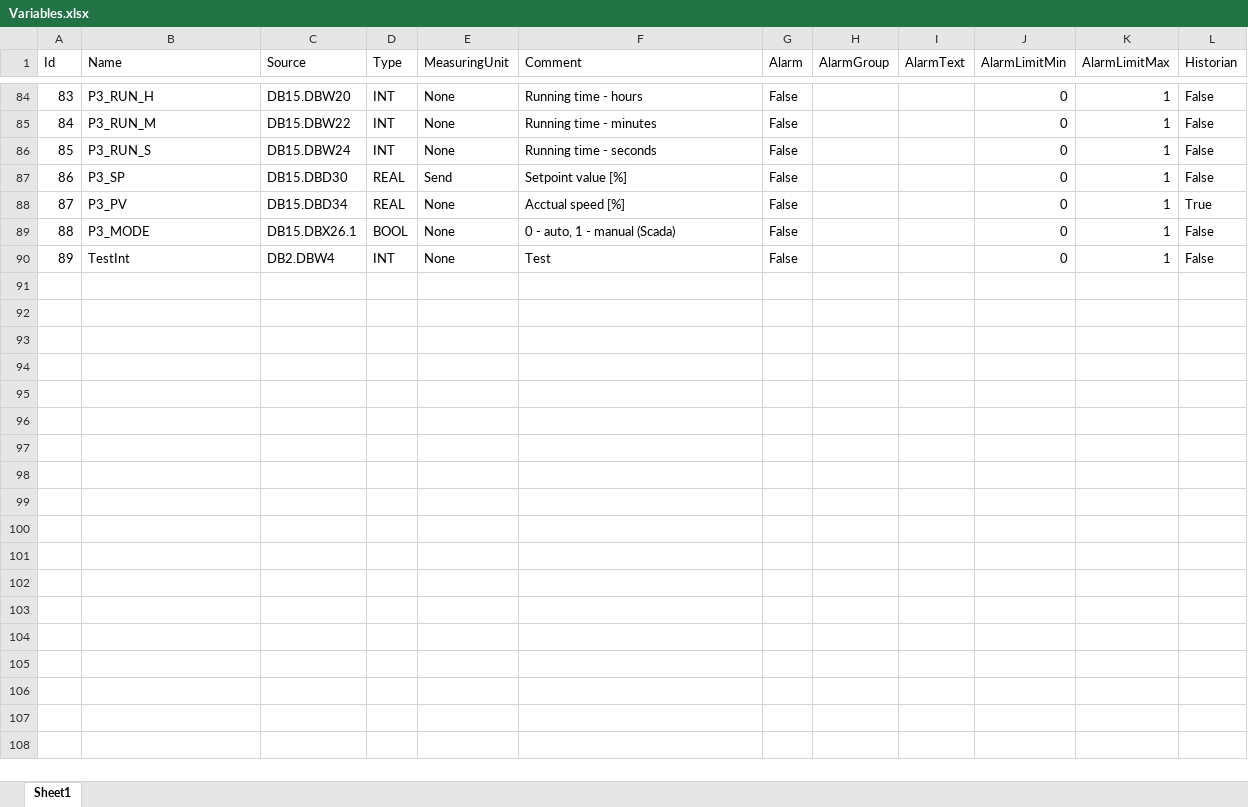
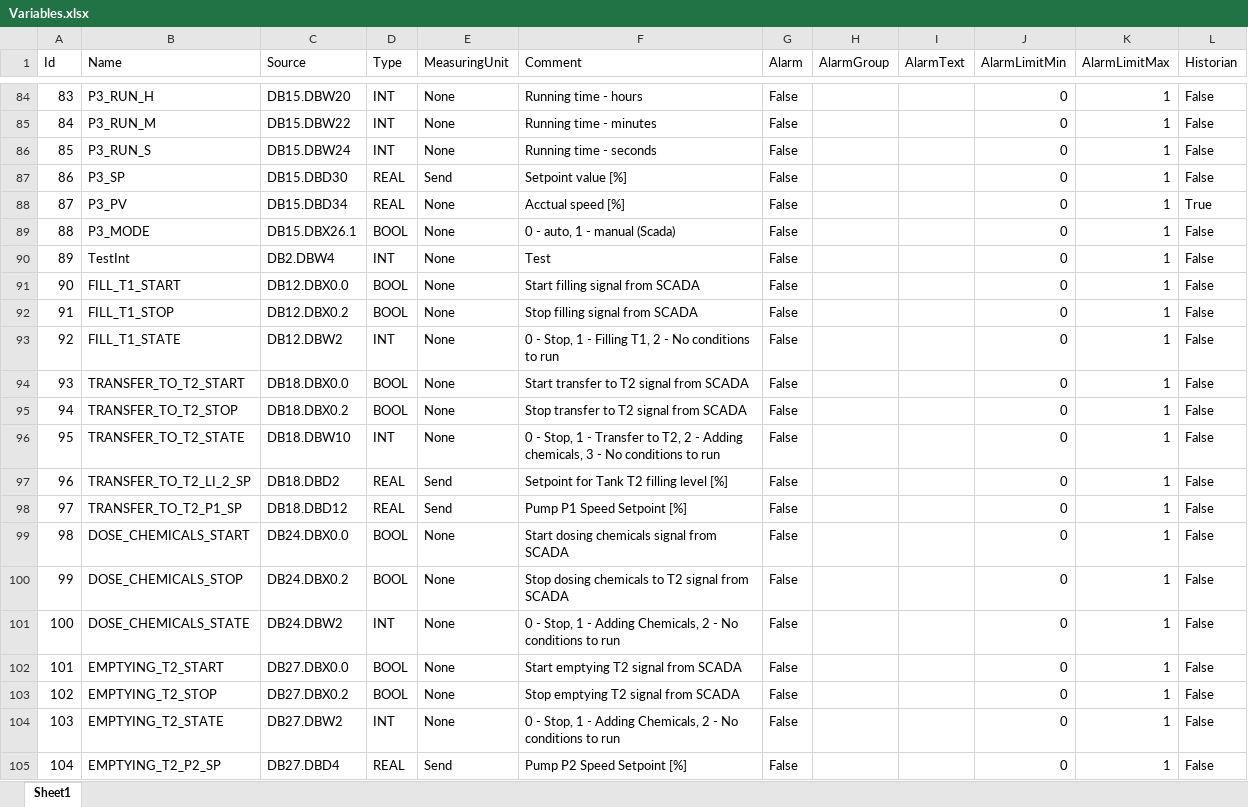
Before and after one commit to PatrzNaMnie/SimpleScada, an Excel workbook: Excel/Variables.xlsx, sheet Sheet1, drawn as a sheet; only a part is shown, gaps mark what is left out; values as stored, in another font and other column widths than the file's, no borders; the diff names each change by its address in the sheet, - before the commit and + after, or states it on an @@ line.

```diff
--- a/Excel/Variables.xlsx (sheet Sheet1)
+++ b/Excel/Variables.xlsx (sheet Sheet1)
+row 91: 90 | FILL_T1_START | DB12.DBX0.0 | BOOL | None | Start filling signal from SCADA | False |  |  | 0 | 1 | False
+row 92: 91 | FILL_T1_STOP | DB12.DBX0.2 | BOOL | None | Stop filling signal from SCADA | False |  |  | 0 | 1 | False
+row 93: 92 | FILL_T1_STATE | DB12.DBW2 | INT | None | 0 - Stop, 1 - Filling T1, 2 - No conditions to run | False |  |  | 0 | 1 | False
+row 94: 93 | TRANSFER_TO_T2_START | DB18.DBX0.0 | BOOL | None | Start transfer to T2 signal from SCADA | False |  |  | 0 | 1 | False
+row 95: 94 | TRANSFER_TO_T2_STOP | DB18.DBX0.2 | BOOL | None | Stop transfer to T2 signal from SCADA | False |  |  | 0 | 1 | False
+row 96: 95 | TRANSFER_TO_T2_STATE | DB18.DBW10 | INT | None | 0 - Stop, 1 - Transfer to T2, 2 - Adding chemicals, 3 - No conditions to run | False |  |  | 0 | 1 | False
+row 97: 96 | TRANSFER_TO_T2_LI_2_SP | DB18.DBD2 | REAL | Send | Setpoint for Tank T2 filling level [%] | False |  |  | 0 | 1 | False
+row 98: 97 | TRANSFER_TO_T2_P1_SP | DB18.DBD12 | REAL | Send | Pump P1 Speed Setpoint [%] | False |  |  | 0 | 1 | False
+row 99: 98 | DOSE_CHEMICALS_START | DB24.DBX0.0 | BOOL | None | Start dosing chemicals signal from SCADA | False |  |  | 0 | 1 | False
+row 100: 99 | DOSE_CHEMICALS_STOP | DB24.DBX0.2 | BOOL | None | Stop dosing chemicals to T2 signal from SCADA | False |  |  | 0 | 1 | False
+row 101: 100 | DOSE_CHEMICALS_STATE | DB24.DBW2 | INT | None | 0 - Stop, 1 - Adding Chemicals, 2 - No conditions to run | False |  |  | 0 | 1 | False
+row 102: 101 | EMPTYING_T2_START | DB27.DBX0.0 | BOOL | None | Start emptying T2 signal from SCADA | False |  |  | 0 | 1 | False
+row 103: 102 | EMPTYING_T2_STOP | DB27.DBX0.2 | BOOL | None | Stop emptying T2 signal from SCADA | False |  |  | 0 | 1 | False
+row 104: 103 | EMPTYING_T2_STATE | DB27.DBW2 | INT | None | 0 - Stop, 1 - Adding Chemicals, 2 - No conditions to run | False |  |  | 0 | 1 | False
+row 105: 104 | EMPTYING_T2_P2_SP | DB27.DBD4 | REAL | Send | Pump P2 Speed Setpoint [%] | False |  |  | 0 | 1 | False
```
Also changed, not shown: 18 other files.
